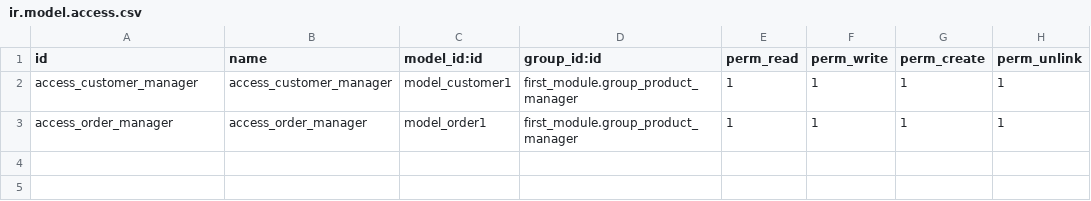
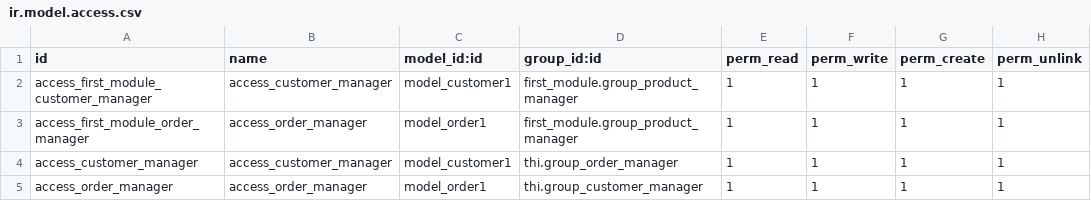
Before and after one commit to lqlongvn/odoo-msi, a CSV file: thi/security/ir.model.access.csv, drawn as a sheet.

Commit message:
Tạo group order_manager, customer_manager và phân quyền đọc, sửa, xóa cho order1, customer1

```diff
--- a/thi/security/ir.model.access.csv
+++ b/thi/security/ir.model.access.csv
@@ -1,3 +1,5 @@
 id,name,model_id:id,group_id:id,perm_read,perm_write,perm_create,perm_unlink
-access_customer_manager,access_customer_manager,model_customer1,first_module.group_product_manager,1,1,1,1
-access_order_manager,access_order_manager,model_order1,first_module.group_product_manager,1,1,1,1
+access_first_module_customer_manager,access_customer_manager,model_customer1,first_module.group_product_manager,1,1,1,1
+access_first_module_order_manager,access_order_manager,model_order1,first_module.group_product_manager,1,1,1,1
+access_customer_manager,access_customer_manager,model_customer1,thi.group_order_manager,1,1,1,1
+access_order_manager,access_order_manager,model_order1,thi.group_customer_manager,1,1,1,1
```
Also changed, not shown: 1 other file.
